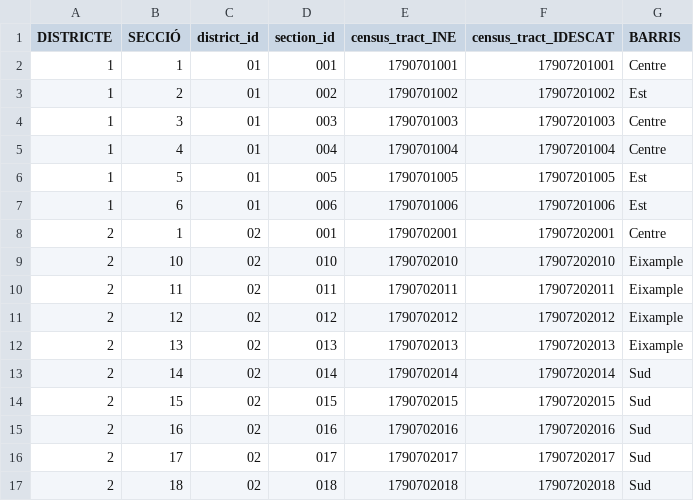
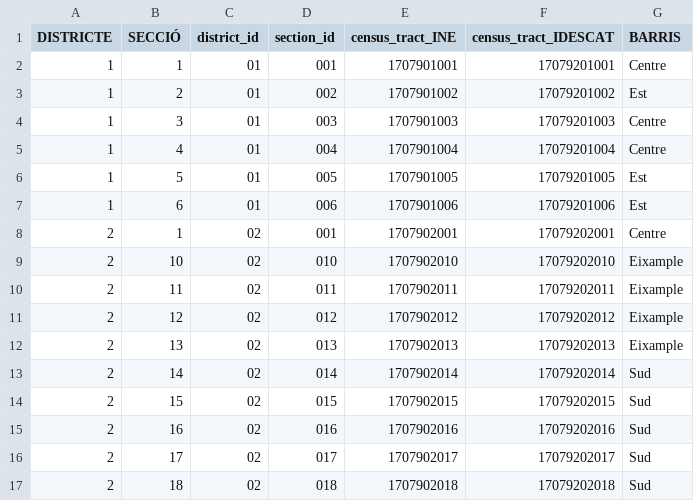
Before and after one commit to Lofixo/hackathon-MCD-2026, a CSV file: data/section_to_neighbourhood_clean.csv, drawn as a sheet; only a part is shown; the diff covers the shown part only.

```diff
--- a/data/section_to_neighbourhood_clean.csv
+++ b/data/section_to_neighbourhood_clean.csv
@@ -1,17 +1,17 @@
 DISTRICTE,SECCIÓ,district_id,section_id,census_tract_INE,census_tract_IDESCAT,BARRIS
-1,1,01,001,1790701001,17907201001,Centre
-1,2,01,002,1790701002,17907201002,Est
-1,3,01,003,1790701003,17907201003,Centre
-1,4,01,004,1790701004,17907201004,Centre
-1,5,01,005,1790701005,17907201005,Est
-1,6,01,006,1790701006,17907201006,Est
-2,1,02,001,1790702001,17907202001,Centre
-2,10,02,010,1790702010,17907202010,Eixample
-2,11,02,011,1790702011,17907202011,Eixample
-2,12,02,012,1790702012,17907202012,Eixample
-2,13,02,013,1790702013,17907202013,Eixample
-2,14,02,014,1790702014,17907202014,Sud
-2,15,02,015,1790702015,17907202015,Sud
-2,16,02,016,1790702016,17907202016,Sud
-2,17,02,017,1790702017,17907202017,Sud
-2,18,02,018,1790702018,17907202018,Sud
+1,1,01,001,1707901001,17079201001,Centre
+1,2,01,002,1707901002,17079201002,Est
+1,3,01,003,1707901003,17079201003,Centre
+1,4,01,004,1707901004,17079201004,Centre
+1,5,01,005,1707901005,17079201005,Est
+1,6,01,006,1707901006,17079201006,Est
+2,1,02,001,1707902001,17079202001,Centre
+2,10,02,010,1707902010,17079202010,Eixample
+2,11,02,011,1707902011,17079202011,Eixample
+2,12,02,012,1707902012,17079202012,Eixample
+2,13,02,013,1707902013,17079202013,Eixample
+2,14,02,014,1707902014,17079202014,Sud
+2,15,02,015,1707902015,17079202015,Sud
+2,16,02,016,1707902016,17079202016,Sud
+2,17,02,017,1707902017,17079202017,Sud
+2,18,02,018,1707902018,17079202018,Sud
```
Also changed, not shown: 92 edited cells elsewhere in this file, data/girona_for_rent_combined_clean.csv, 6 other files.
